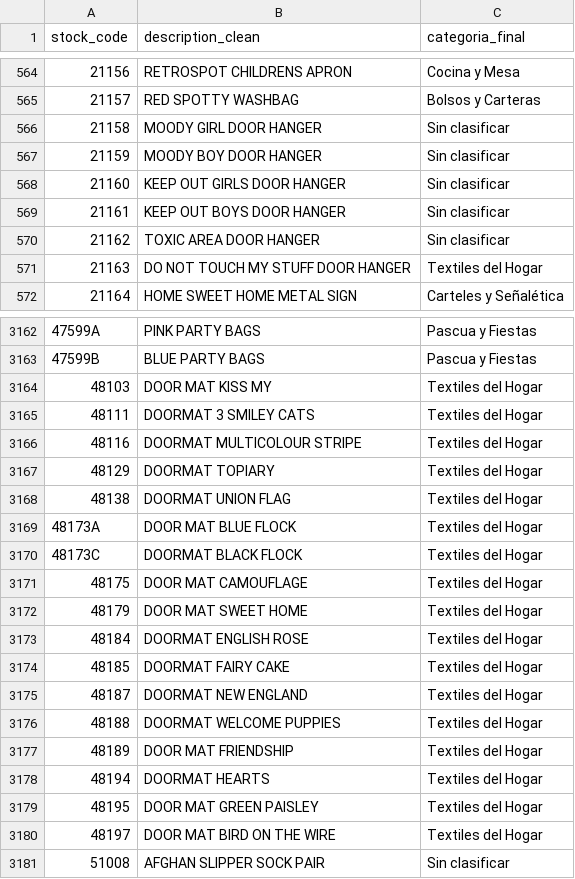
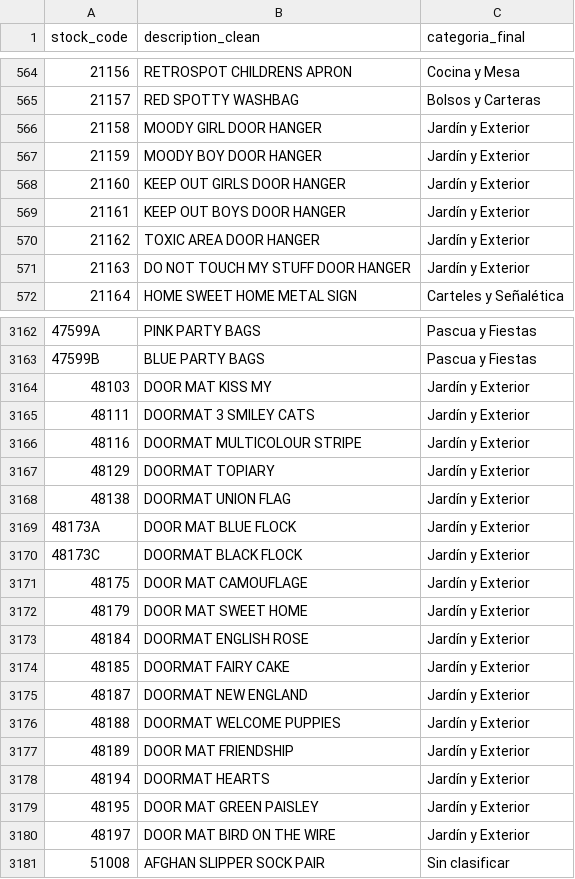
Before and after one commit to AgusPluda/product-classifier-project, a CSV file: data/processed/dim_producto.csv, drawn as a sheet; only a part is shown, gaps mark what is left out; the diff covers the shown part only.

```diff
--- a/data/processed/dim_producto.csv
+++ b/data/processed/dim_producto.csv
@@ -565,8 +565,8 @@ stock_code;description_clean;categoria_final
 21157;RED SPOTTY WASHBAG;Bolsos y Carteras
-21158;MOODY GIRL DOOR HANGER;Sin clasificar
-21159;MOODY BOY DOOR HANGER;Sin clasificar
-21160;KEEP OUT GIRLS DOOR HANGER;Sin clasificar
-21161;KEEP OUT BOYS DOOR HANGER;Sin clasificar
-21162;TOXIC AREA DOOR HANGER;Sin clasificar
-21163;DO NOT TOUCH MY STUFF DOOR HANGER;Textiles del Hogar
+21158;MOODY GIRL DOOR HANGER;Jardín y Exterior
+21159;MOODY BOY DOOR HANGER;Jardín y Exterior
+21160;KEEP OUT GIRLS DOOR HANGER;Jardín y Exterior
+21161;KEEP OUT BOYS DOOR HANGER;Jardín y Exterior
+21162;TOXIC AREA DOOR HANGER;Jardín y Exterior
+21163;DO NOT TOUCH MY STUFF DOOR HANGER;Jardín y Exterior
 21164;HOME SWEET HOME METAL SIGN;Carteles y Señalética
@@ -3163,19 +3163,19 @@ stock_code;description_clean;categoria_final
 47599B;BLUE PARTY BAGS;Pascua y Fiestas
-48103;DOOR MAT KISS MY;Textiles del Hogar
-48111;DOORMAT 3 SMILEY CATS;Textiles del Hogar
-48116;DOORMAT MULTICOLOUR STRIPE;Textiles del Hogar
-48129;DOORMAT TOPIARY;Textiles del Hogar
-48138;DOORMAT UNION FLAG;Textiles del Hogar
-48173A;DOOR MAT BLUE FLOCK;Textiles del Hogar
-48173C;DOORMAT BLACK FLOCK;Textiles del Hogar
-48175;DOOR MAT CAMOUFLAGE;Textiles del Hogar
-48179;DOOR MAT SWEET HOME;Textiles del Hogar
-48184;DOORMAT ENGLISH ROSE;Textiles del Hogar
-48185;DOORMAT FAIRY CAKE;Textiles del Hogar
-48187;DOORMAT NEW ENGLAND;Textiles del Hogar
-48188;DOORMAT WELCOME PUPPIES;Textiles del Hogar
-48189;DOOR MAT FRIENDSHIP;Textiles del Hogar
-48194;DOORMAT HEARTS;Textiles del Hogar
-48195;DOOR MAT GREEN PAISLEY;Textiles del Hogar
-48197;DOOR MAT BIRD ON THE WIRE;Textiles del Hogar
+48103;DOOR MAT KISS MY;Jardín y Exterior
+48111;DOORMAT 3 SMILEY CATS;Jardín y Exterior
+48116;DOORMAT MULTICOLOUR STRIPE;Jardín y Exterior
+48129;DOORMAT TOPIARY;Jardín y Exterior
+48138;DOORMAT UNION FLAG;Jardín y Exterior
+48173A;DOOR MAT BLUE FLOCK;Jardín y Exterior
+48173C;DOORMAT BLACK FLOCK;Jardín y Exterior
+48175;DOOR MAT CAMOUFLAGE;Jardín y Exterior
+48179;DOOR MAT SWEET HOME;Jardín y Exterior
+48184;DOORMAT ENGLISH ROSE;Jardín y Exterior
+48185;DOORMAT FAIRY CAKE;Jardín y Exterior
+48187;DOORMAT NEW ENGLAND;Jardín y Exterior
+48188;DOORMAT WELCOME PUPPIES;Jardín y Exterior
+48189;DOOR MAT FRIENDSHIP;Jardín y Exterior
+48194;DOORMAT HEARTS;Jardín y Exterior
+48195;DOOR MAT GREEN PAISLEY;Jardín y Exterior
+48197;DOOR MAT BIRD ON THE WIRE;Jardín y Exterior
 51008;AFGHAN SLIPPER SOCK PAIR;Sin clasificar
```
Also changed, not shown: 173 edited cells elsewhere in this file, data/processed/products_categorized.csv, 3 other files.
